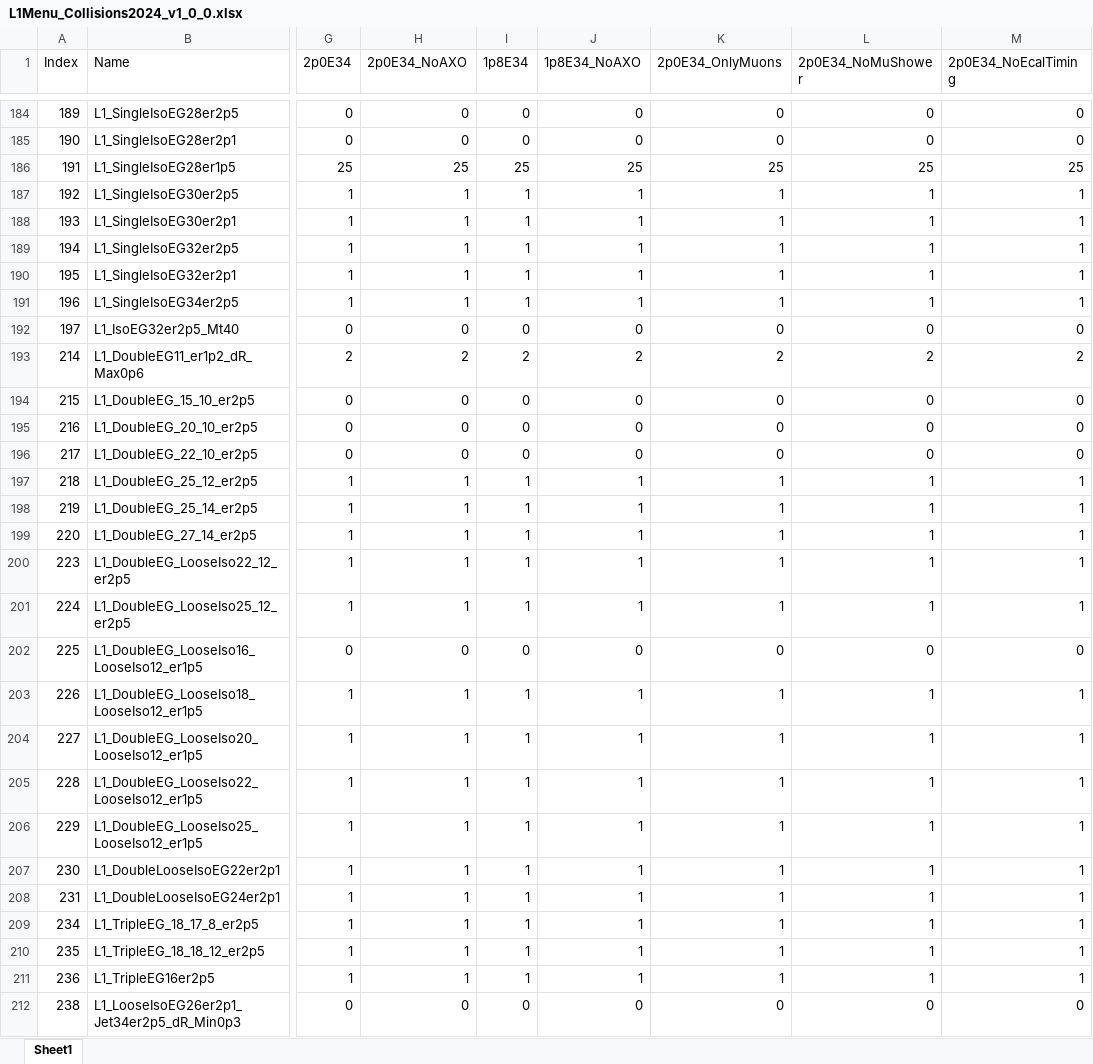
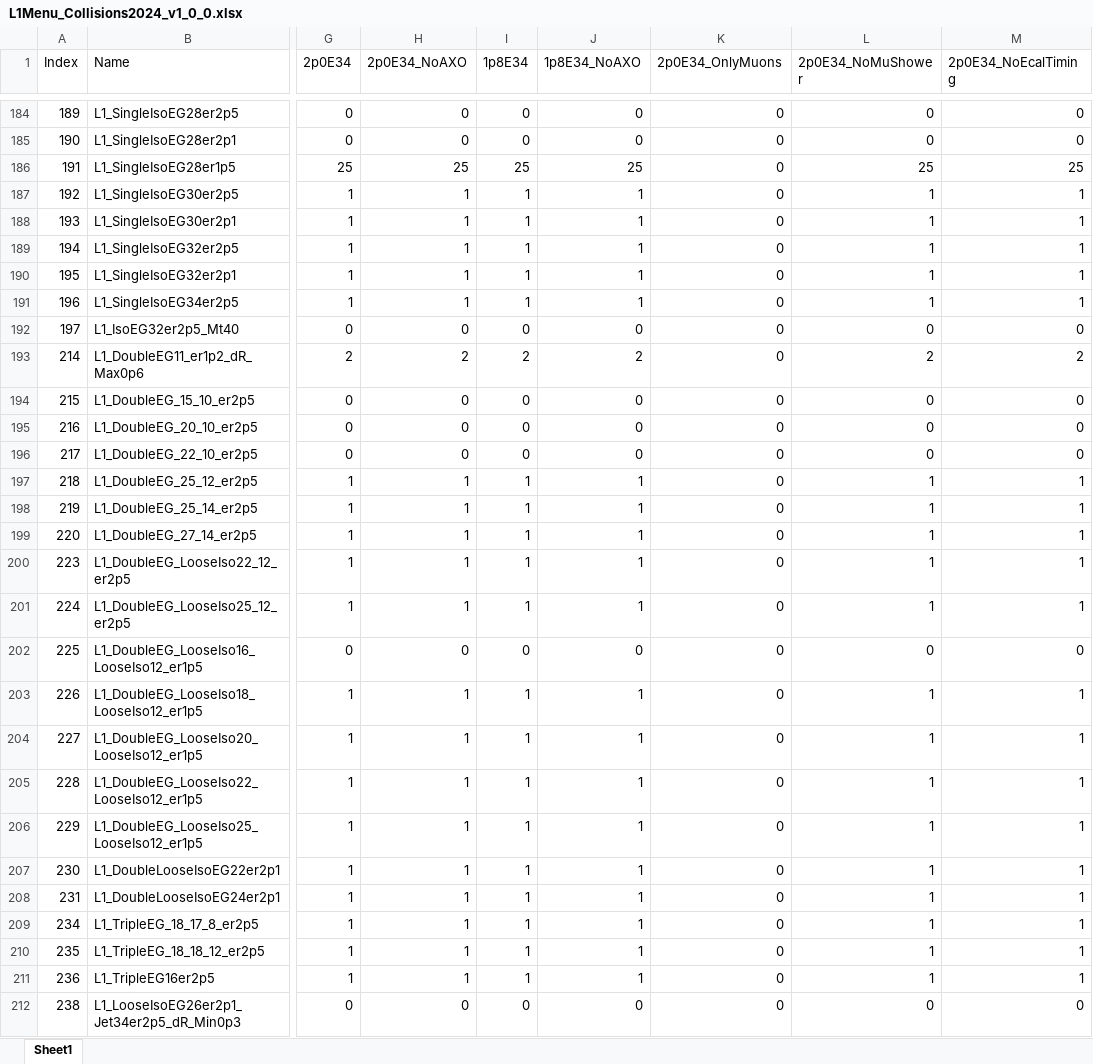
Before and after one commit to cms-l1-dpg/L1MenuRun3, an Excel workbook: development/L1Menu_Collisions2024_v1_0_0/PrescaleTable/L1Menu_Collisions2024_v1_0_0.xlsx, sheet Sheet1, drawn as a sheet; only a part is shown, gaps mark what is left out; values as stored, in another font and other column widths than the file's, no cell formats; the diff covers the shown part only; the diff names each change by its address in the sheet, - before the commit and + after, or states it on an @@ line.

Commit message:
Fix in "OnlyMuons" column

```diff
--- a/development/L1Menu_Collisions2024_v1_0_0/PrescaleTable/L1Menu_Collisions2024_v1_0_0.xlsx (sheet Sheet1)
+++ b/development/L1Menu_Collisions2024_v1_0_0/PrescaleTable/L1Menu_Collisions2024_v1_0_0.xlsx (sheet Sheet1)
-K186 (2p0E34_OnlyMuons): 25
+K186 (2p0E34_OnlyMuons): 0
-K187:K191 (2p0E34_OnlyMuons): 1
+K187:K191 (2p0E34_OnlyMuons): 0
-K193 (2p0E34_OnlyMuons): 2
+K193 (2p0E34_OnlyMuons): 0
-K197:K201 (2p0E34_OnlyMuons): 1
+K197:K201 (2p0E34_OnlyMuons): 0
-K203:K211 (2p0E34_OnlyMuons): 1
+K203:K211 (2p0E34_OnlyMuons): 0
```
Also changed, not shown: 149 edited cells elsewhere in this sheet, cell formats, 1 other file.
